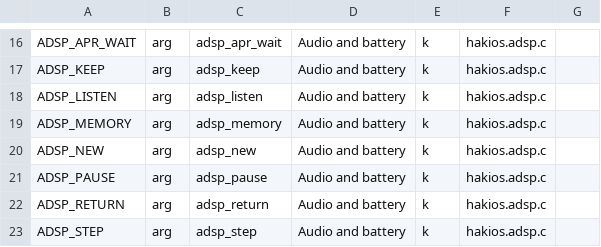
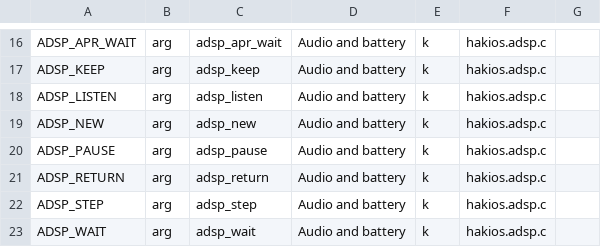
Before and after one commit to coldreset/hackios-mars, a TSV file: configs/symbols.tsv, drawn as a sheet; only a part is shown, gaps mark what is left out; the shorter side is filled out with more unchanged rows.

Commit message:
configs: the DSP's memory address is a symbol, not a remembered flag
The audio DSP's firmware is loaded at the region its device reserves, and the
driver's own default (0x86700000) is the POCO X5 Pro's. mars's is
pil_adsp_region@86100000, which was passed by hand on every run
(adsp_memory=0x86100000) and would be forgotten by an installed image.

Declared ADSP_MEMORY as a hex symbol next to ADSP -- mars's fragment sets it,
the arguments the image carries include it -- so a run no longer depends on
the command line's tail. common_defconfig, symbols.tsv and the checks are
regenerated.

```diff
--- a/configs/symbols.tsv
+++ b/configs/symbols.tsv
@@ -18,3 +18,2 @@ ADSP_KEEP	arg	adsp_keep	Audio and battery	k	hakios.adsp.c
 ADSP_LISTEN	arg	adsp_listen	Audio and battery	k	hakios.adsp.c	
-ADSP_MEMORY	arg	adsp_memory	Audio and battery	k	hakios.adsp.c	
 ADSP_NEW	arg	adsp_new	Audio and battery	k	hakios.adsp.c	
```
Also changed, not shown: 3 other files.
